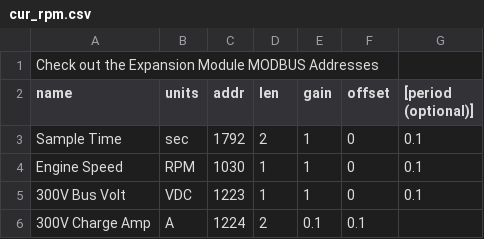
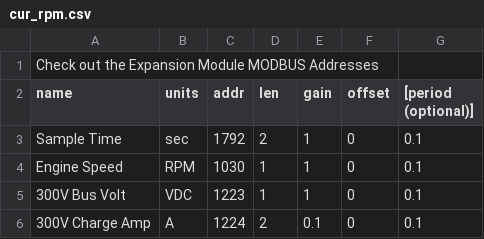
Before and after one commit to BillMarty/PPI_Cdocs, a CSV file: PythonTools/logger/cur_rpm.csv, drawn as a sheet.

```diff
--- a/PythonTools/logger/cur_rpm.csv
+++ b/PythonTools/logger/cur_rpm.csv
@@ -5,2 +5,2 @@ Engine Speed,RPM,1030,1,1,0,0.1
 300V Bus Volt,VDC,1223,1,1,0,0.1
-300V Charge Amp,A,1224,2,0.1,0.1
+300V Charge Amp,A,1224,2,0.1,0,0.1
```
Also changed, not shown: 6 other files.
